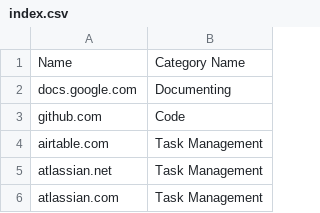
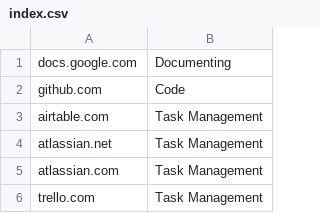
Before and after one commit to TickLabVN/tpulse, a CSV file: src-tauri/src/event_handler/categorizer/helpers/inverted_index_categorizer/index.csv, drawn as a sheet; only a part is shown; the shorter side is filled out with more unchanged rows.

Commit message:
fix: remove header in csv

```diff
--- a/src-tauri/src/event_handler/categorizer/helpers/inverted_index_categorizer/index.csv
+++ b/src-tauri/src/event_handler/categorizer/helpers/inverted_index_categorizer/index.csv
@@ -1,2 +1 @@
-Name,Category Name
 docs.google.com,Documenting
```
